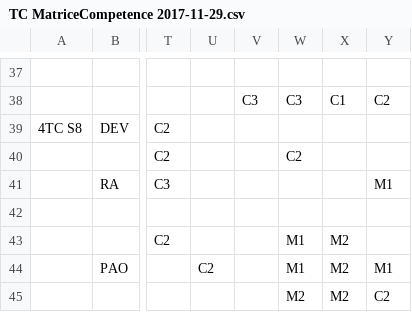
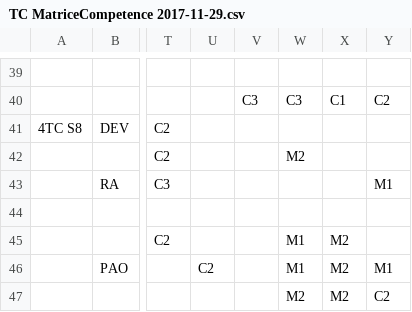
Before and after one commit to sfrenot/competence, a CSV file: TC MatriceCompetence 2017-11-29.csv, drawn as a sheet; only a part is shown, gaps mark what is left out; addresses are those after the commit; the diff covers the shown part only; the diff names each change by its address in the sheet, - before the commit and + after, or states it on an @@ line.

```diff
--- a/TC MatriceCompetence 2017-11-29.csv
+++ b/TC MatriceCompetence 2017-11-29.csv
-W42: C2
+W42: M2
```
Also changed, not shown: 2 added rows and 24 edited cells elsewhere in this file, TC DetailCompetences 2017-12-04.csv, 4 other files.
